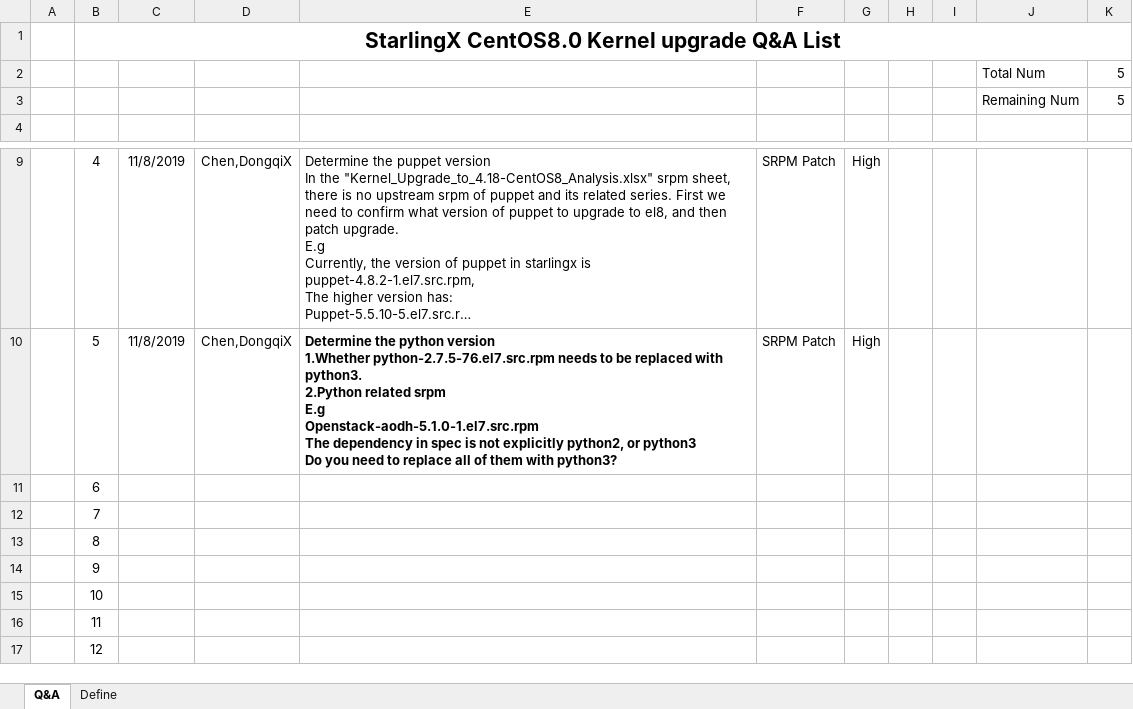
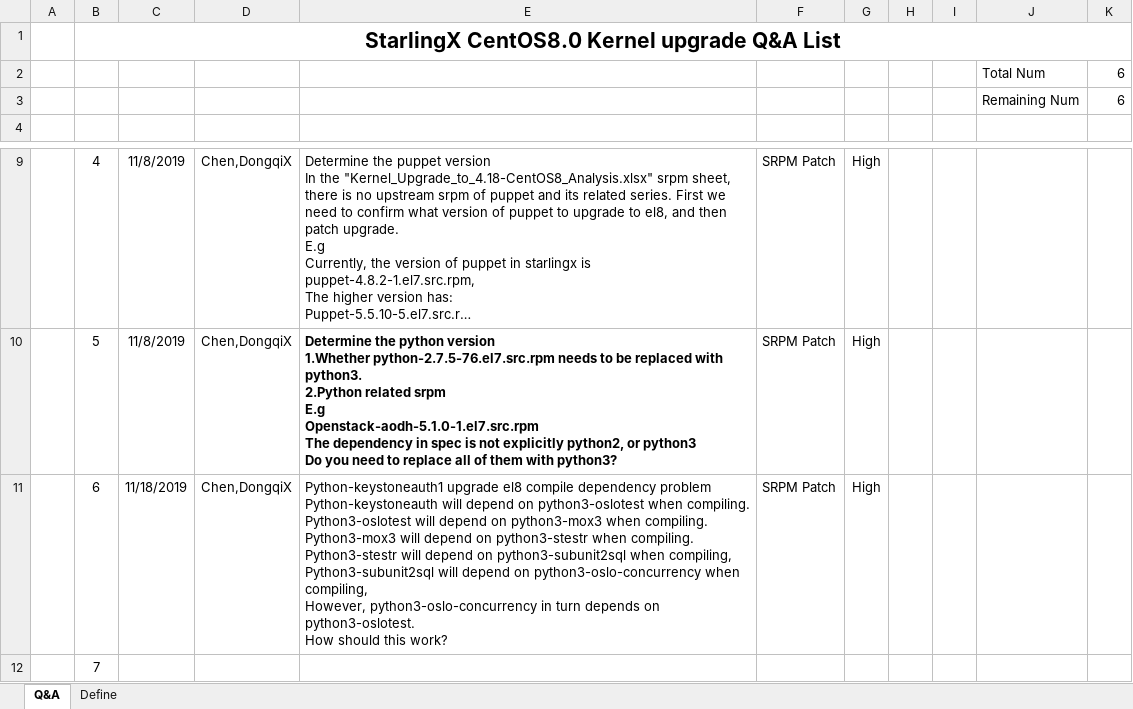
Before and after one commit to StarlingX-Neusoft/Centos8, an Excel workbook: StarlingX_CentOS8.0_Kernel_Upgrade_Q&A List.xlsx, sheet Q&A, drawn as a sheet; only a part is shown, gaps mark what is left out; the shorter side is filled out with more unchanged rows; long unchanged cells end in …; values as stored, in another font and other column widths than the file's, no borders; conditional formats not drawn; ↵ is a line break in a cell; the diff names each change by its address in the sheet, - before the commit and + after, or states it on an @@ line.

Commit message:
add Q&A problem about srpm compiled

```diff
--- a/StarlingX_CentOS8.0_Kernel_Upgrade_Q&A List.xlsx (sheet Q&A)
+++ b/StarlingX_CentOS8.0_Kernel_Upgrade_Q&A List.xlsx (sheet Q&A)
-K2:K3: 5
+K2:K3: 6
-C11: (empty)
+C11: 11/18/2019
-D11: (empty)
+D11: Chen,DongqiX
-E11: (empty)
+E11: Python-keystoneauth1 upgrade el8 compile dependency problem ↵ Python-keystoneauth will depend on python3-oslotest when compiling. ↵ Python3-oslotest will depend on python3-mox3 when compiling. ↵ Python3-mox3 will depend on python3-stestr when compiling. ↵ Python3-stestr will depend on python3-subunit2sql when compiling, ↵ Python3-subunit2sql will depend on python3-oslo-concurrency when compiling, ↵ However, python3-oslo-concurrency in turn depends on python3-oslotest. ↵ How should this work?
-F11: (empty)
+F11: SRPM Patch
-G11: (empty)
+G11: High
```
